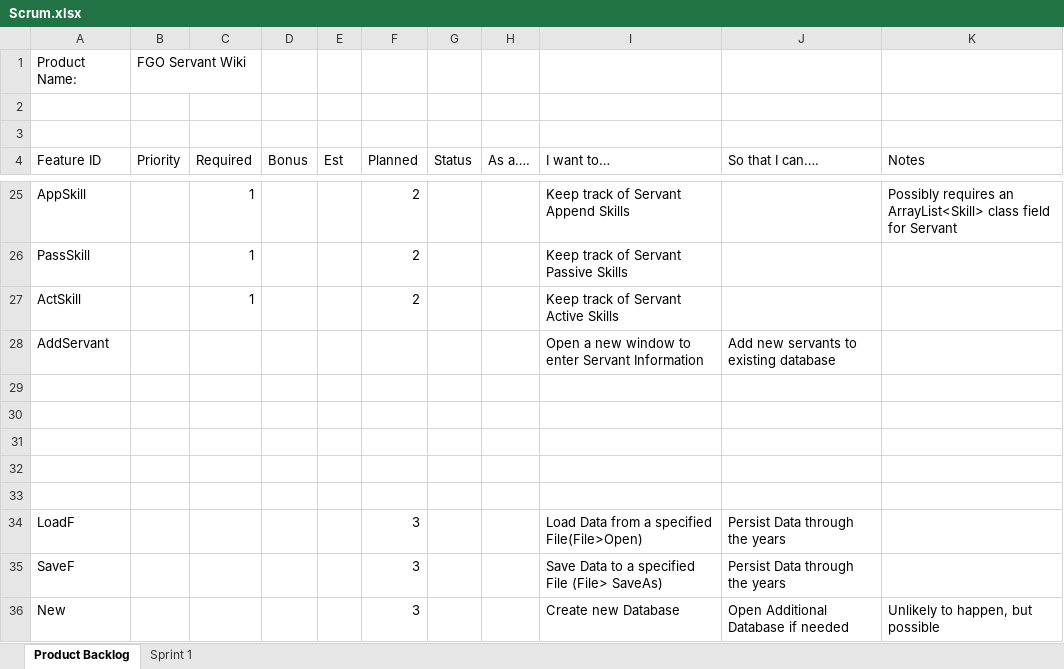
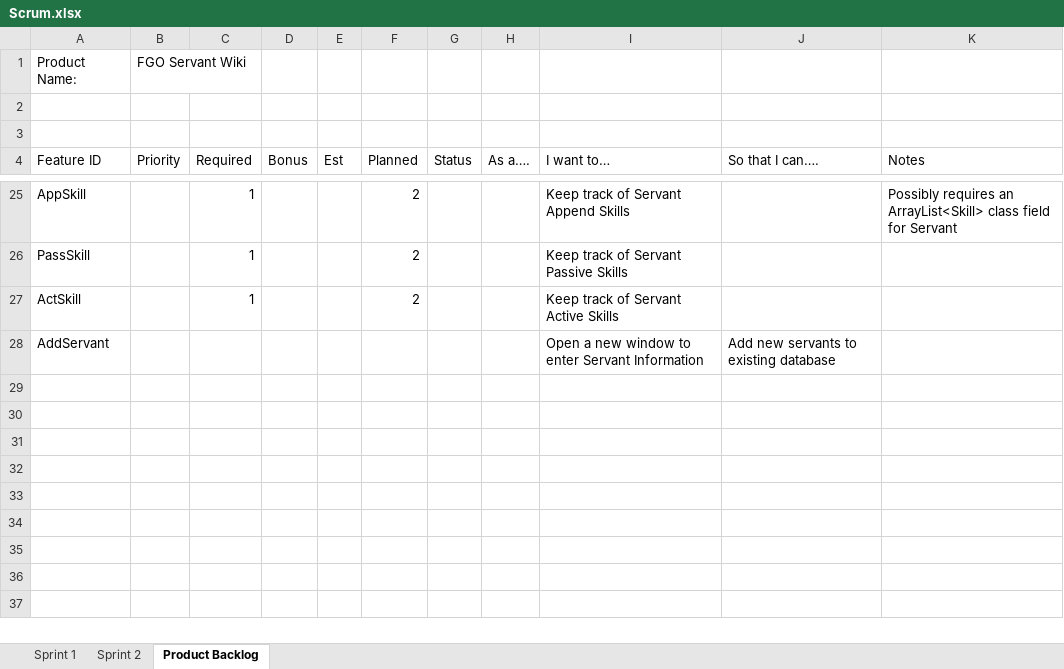
Before and after one commit to Khorva/Personal-Projects, an Excel workbook: FGO_ServantWiki/Scrum.xlsx, sheet Product Backlog, drawn as a sheet; only a part is shown, gaps mark what is left out; values as stored, in another font and other column widths than the file's, no borders; removed rows and columns are numbered as before the commit, all else as after; the diff covers the shown part only; the diff names each change by its address in the sheet, - before the commit and + after, or states it on an @@ line.

```diff
--- a/FGO_ServantWiki/Scrum.xlsx (sheet Product Backlog)
+++ b/FGO_ServantWiki/Scrum.xlsx (sheet Product Backlog)
+sheet tab: Sprint 2
@@ sheet tab order changed: Sprint 1 | Sprint 2 | Product Backlog @@
-row 29: (empty)
-row 30: (empty)
-row 31: (empty)
-row 32: (empty)
-row 33: (empty)
-row 34: LoadF |  |  |  |  | 3 |  |  | Load Data from a specified File(File>Open) | Persist Data through the years
-row 35: SaveF |  |  |  |  | 3 |  |  | Save Data to a specified File (File> SaveAs) | Persist Data through the years
-row 36: New |  |  |  |  | 3 |  |  | Create new Database | Open Additional Database if needed | Unlikely to happen, but possible
```
Also changed, not shown: 25 edited cells elsewhere in this sheet, 5 other files.
